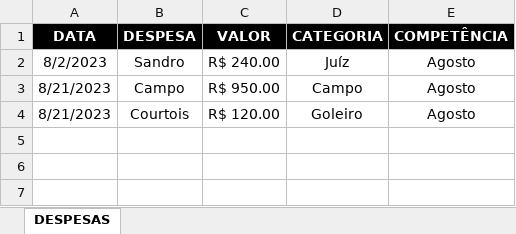
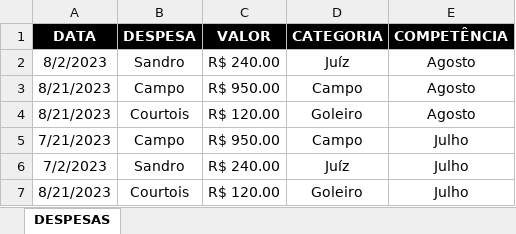
Before and after one commit to talesaraujoc/mrleague_dashboard_controle_financeiro, an Excel workbook: data/despesas_2023.xlsx, sheet DESPESAS, drawn as a sheet; values as stored, in another font and other column widths than the file's, no borders; the diff names each change by its address in the sheet, - before the commit and + after, or states it on an @@ line.

```diff
--- a/data/despesas_2023.xlsx (sheet DESPESAS)
+++ b/data/despesas_2023.xlsx (sheet DESPESAS)
+row 5: 7/21/2023 | Campo | R$ 950.00 | Campo | Julho
+row 6: 7/2/2023 | Sandro | R$ 240.00 | Juíz | Julho
+row 7: 8/21/2023 | Courtois | R$ 120.00 | Goleiro | Julho
```
Also changed, not shown: data/receitas_2023.xlsx.
